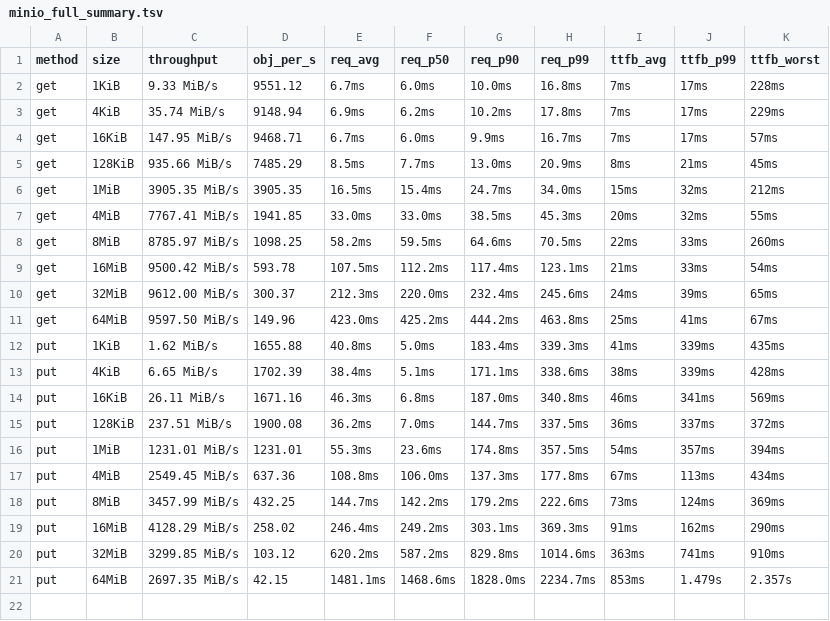
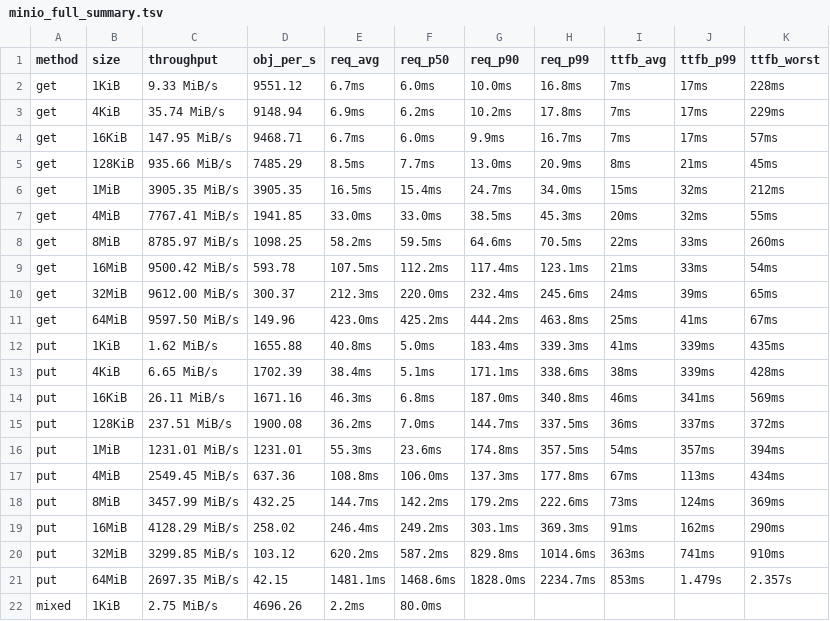
Before and after one commit to marshawcoco/rustfs, a TSV file: minio_full_summary.tsv, drawn as a sheet; the diff names each change by its address in the sheet, - before the commit and + after, or states it on an @@ line.

Commit message:
bench(minio-full): round 21/30 mixed 1KiB

```diff
--- a/minio_full_summary.tsv
+++ b/minio_full_summary.tsv
+row 22: mixed | 1KiB | 2.75 MiB/s | 4696.26 | 2.2ms | 80.0ms
```
Also changed, not shown: 5 other files.
